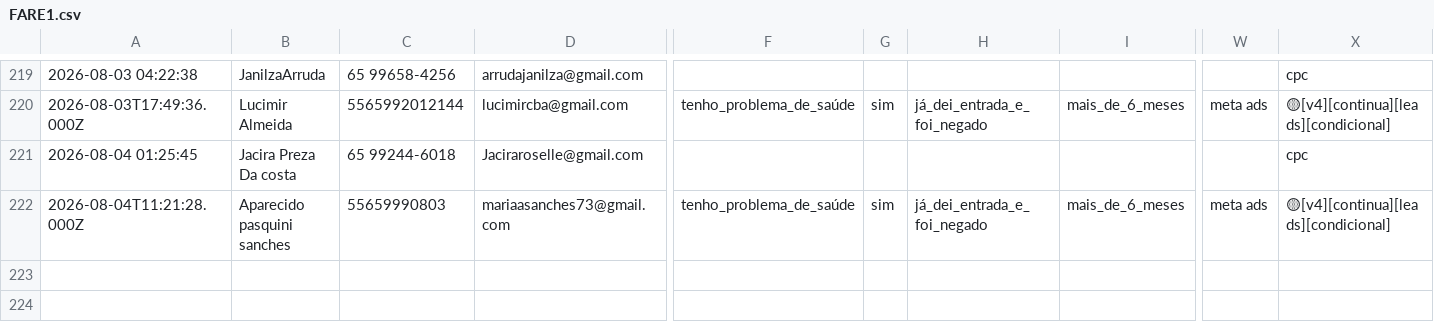
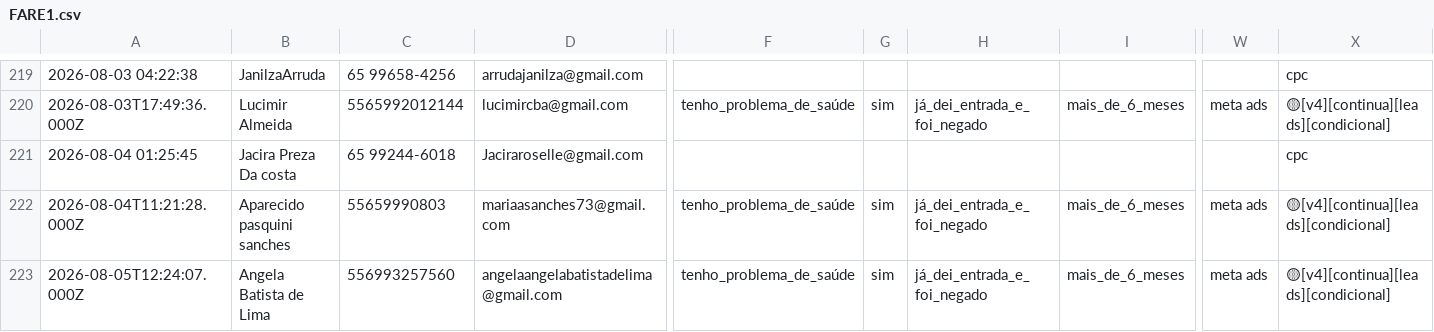
Before and after one commit to juliacostamktdigital-eng/Lps, a CSV file: painel/data/com/FARE1.csv, drawn as a sheet; only a part is shown, gaps mark what is left out; rows hold the shown columns only; the diff names each change by its address in the sheet, - before the commit and + after, or states it on an @@ line.

```diff
--- a/painel/data/com/FARE1.csv
+++ b/painel/data/com/FARE1.csv
+row 223: 2026-08-05T12:24:07.000Z | Angela Batista de Lima | 556993257560 | angelaangelabatistadelima@gmail.com | tenho_problema_de_saúde | sim | já_dei_entrada_e_foi_negado | mais_de_6_meses | meta ads | 🟡[v4][continua][leads][condicional]
```
Also changed, not shown: painel/data/pace/ACCE.csv, painel/data/pace/SOTB.csv, 4 other files.
